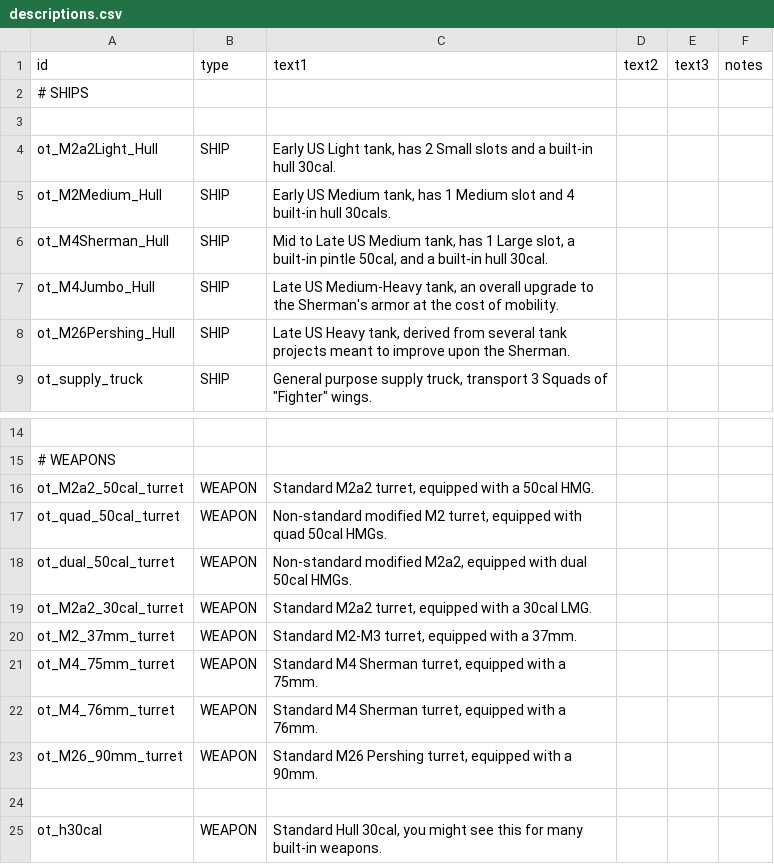
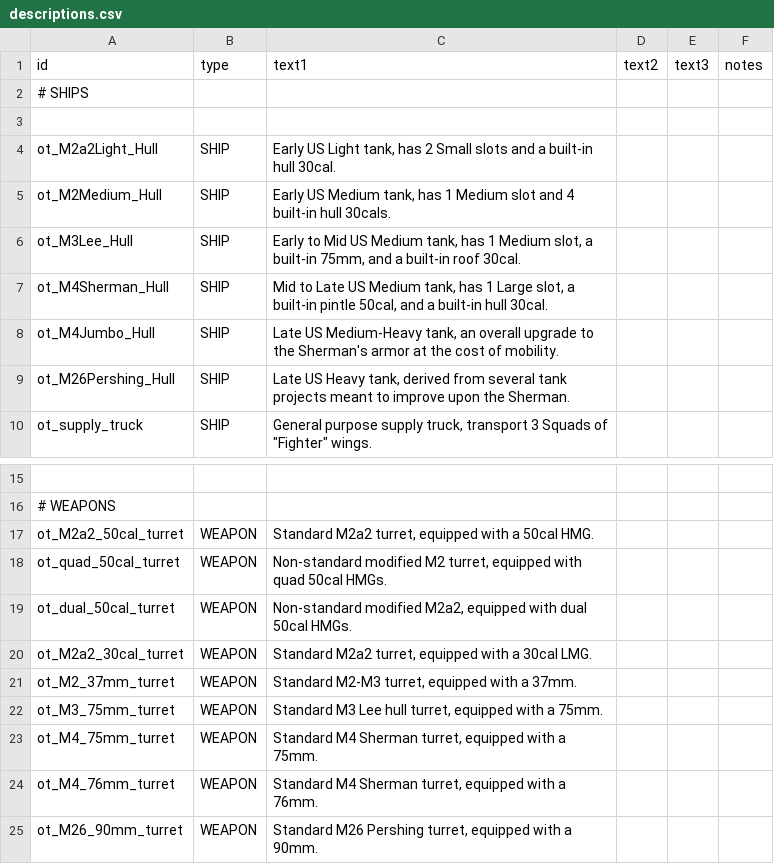
Before and after one commit to OfflcerSam/TankSector, a CSV file: data/strings/descriptions.csv, drawn as a sheet; only a part is shown, gaps mark what is left out; the shorter side is filled out with more unchanged rows; the diff names each change by its address in the sheet, - before the commit and + after, or states it on an @@ line.

```diff
--- a/data/strings/descriptions.csv
+++ b/data/strings/descriptions.csv
+row 6: ot_M3Lee_Hull | SHIP | Early to Mid US Medium tank, has 1 Medium slot, a built-in 75mm, and a built-in roof 30cal.
+row 22: ot_M3_75mm_turret | WEAPON | Standard M3 Lee hull turret, equipped with a 75mm.
```
Also changed, not shown: 1 other file.
